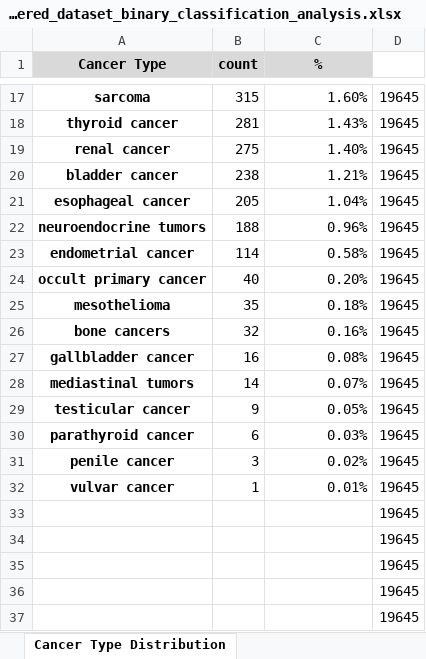
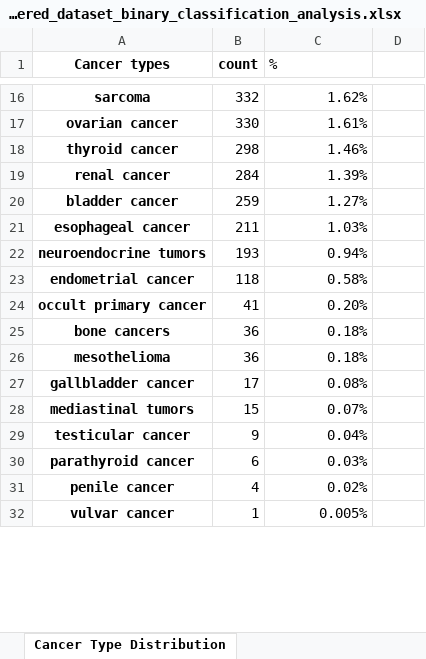
Before and after one commit to sciforce/OncoTagger, an Excel workbook: filtered_dataset_binary_classification_analysis.xlsx, sheet Cancer Type Distribution, drawn as a sheet; only a part is shown, gaps mark what is left out; values as stored, in another font and other column widths than the file's, no borders; removed rows and columns are numbered as before the commit, all else as after; the diff covers the shown part only; the diff names each change by its address in the sheet, - before the commit and + after, or states it on an @@ line.

```diff
--- a/filtered_dataset_binary_classification_analysis.xlsx (sheet Cancer Type Distribution)
+++ b/filtered_dataset_binary_classification_analysis.xlsx (sheet Cancer Type Distribution)
-A1: Cancer Type
+A1: Cancer types
-A1:C1 fill: #D9D9D9
+A1:C1 fill: none
@@ C1 bold: on → off, alignment: center → left @@
-B16 (count): 315
+B16 (count): 332
-C16 (%): 1.60%
+C16 (%): 1.62%
-D16: 19645
+D16: (empty)
+row 17: ovarian cancer | 330 | 1.61%
-B18 (count): 281
+B18 (count): 298
-C18 (%): 1.43%
+C18 (%): 1.46%
-D18:D24: 19645
+D18:D24: (empty)
-B19 (count): 275
+B19 (count): 284
-C19 (%): 1.40%
+C19 (%): 1.39%
-B20 (count): 238
+B20 (count): 259
-C20 (%): 1.21%
+C20 (%): 1.27%
-B21 (count): 205
+B21 (count): 211
-C21 (%): 1.04%
+C21 (%): 1.03%
-B22 (count): 188
+B22 (count): 193
-C22 (%): 0.96%
+C22 (%): 0.94%
-B23 (count): 114
+B23 (count): 118
-B24 (count): 40
+B24 (count): 41
+row 25: bone cancers | 36 | 0.18%
-B26 (count): 35
+B26 (count): 36
-D26: 19645
+D26: (empty)
-row 26: bone cancers | 32 | 0.16% | 19645
-B27 (count): 16
+B27 (count): 17
-D27:D32: 19645
+D27:D32: (empty)
-B28 (count): 14
+B28 (count): 15
-C29 (%): 0.05%
+C29 (%): 0.04%
-B31 (count): 3
+B31 (count): 4
-C32 (%): 0.01%
+C32 (%): 0.005%
-row 33:  |  |  | 19645
-row 34:  |  |  | 19645
-row 35:  |  |  | 19645
-row 36:  |  |  | 19645
-row 37:  |  |  | 19645
```
Also changed, not shown: 4 added rows, 5 removed rows and 34 edited cells elsewhere in this sheet, sheet Cancer Types by Year, sheet AI Models by Year, sheet Accuracy by Year, sheet Cancer Types Frequency, sheet AI Models Frequency, sheet Accuracy Categories, formulas that keep their value, 5 other files.
